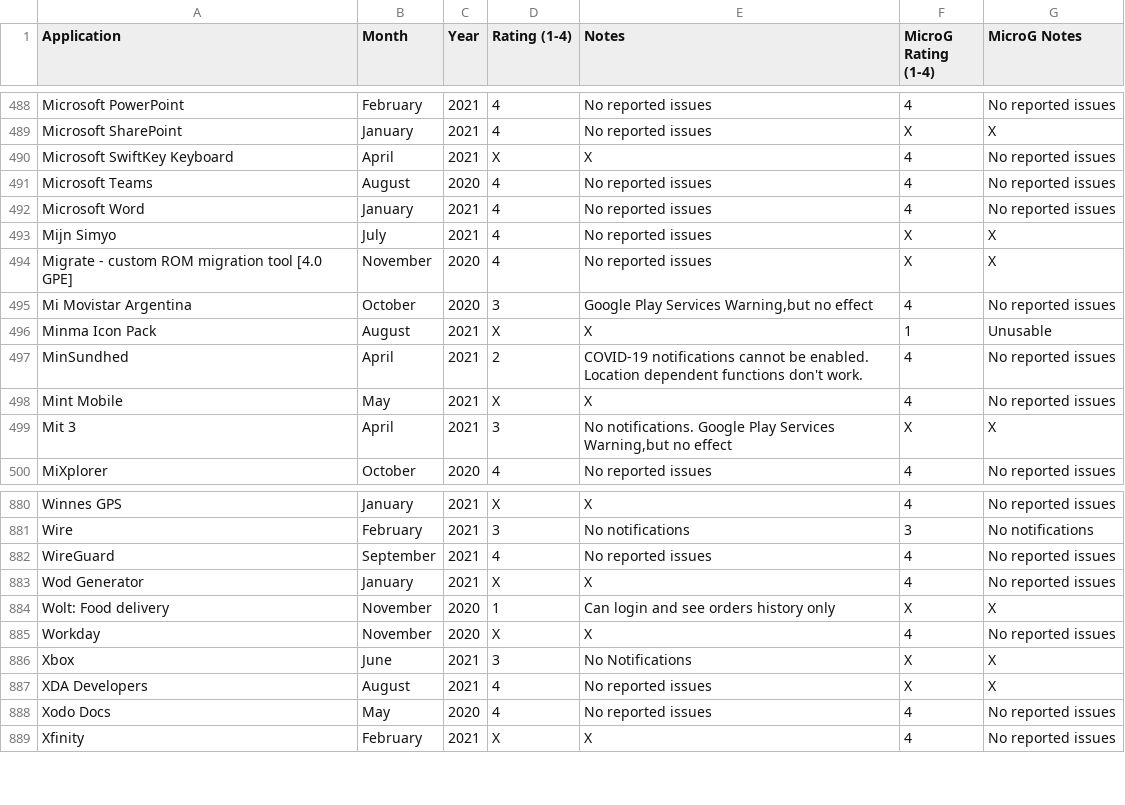
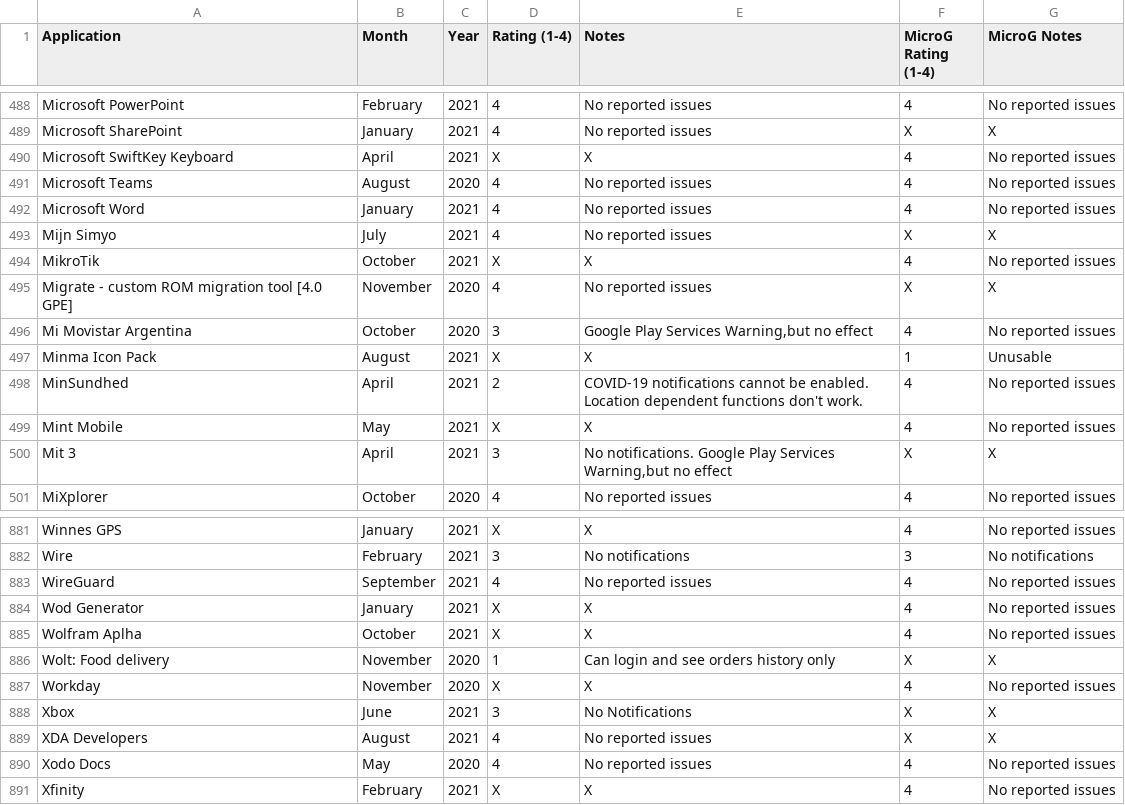
Before and after one commit to techlore/plexus, a CSV file: src/data/Plexus.csv, drawn as a sheet; only a part is shown, gaps mark what is left out.

Commit message:
Add Wolfram Alpha and MikroTik (#228)
* Add Wolfram Alpha

* Add MikroTik

```diff
--- a/src/data/Plexus.csv
+++ b/src/data/Plexus.csv
@@ -493,2 +493,3 @@ Microsoft Word,January,2021,4,No reported issues,4,No reported issues
 Mijn Simyo,July,2021,4,No reported issues,X,X
+MikroTik,October,2021,X,X,4,No reported issues
 Migrate - custom ROM migration tool [4.0 GPE],November,2020,4,No reported issues,X,X
@@ -883,2 +884,3 @@ WireGuard,September,2021,4,No reported issues,4,No reported issues
 Wod Generator,January,2021,X,X,4,No reported issues
+Wolfram Aplha,October,2021,X,X,4,No reported issues
 Wolt: Food delivery,November,2020,1,Can login and see orders history only,X,X
```
